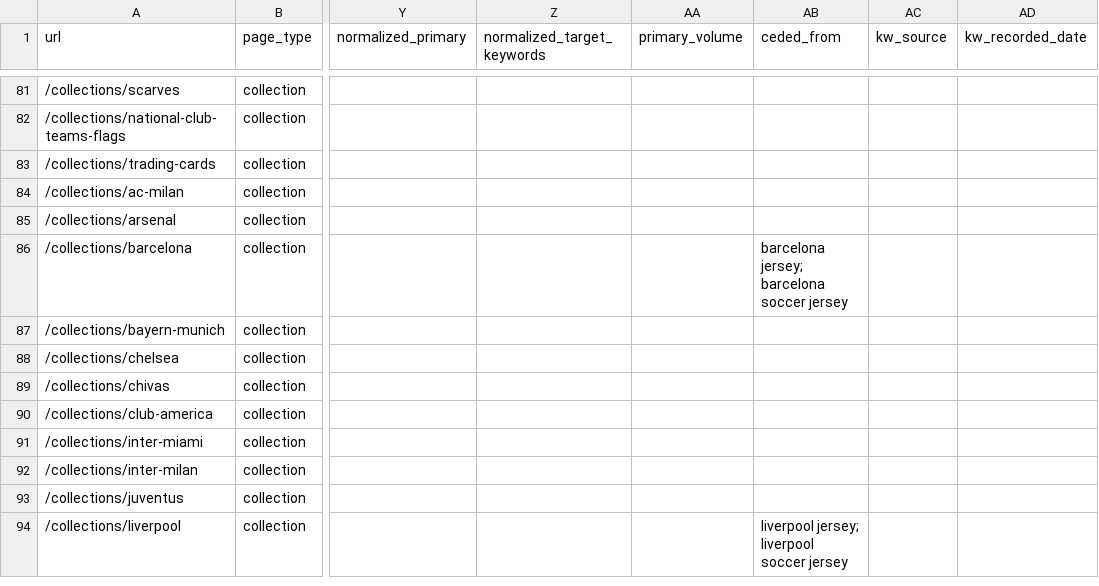
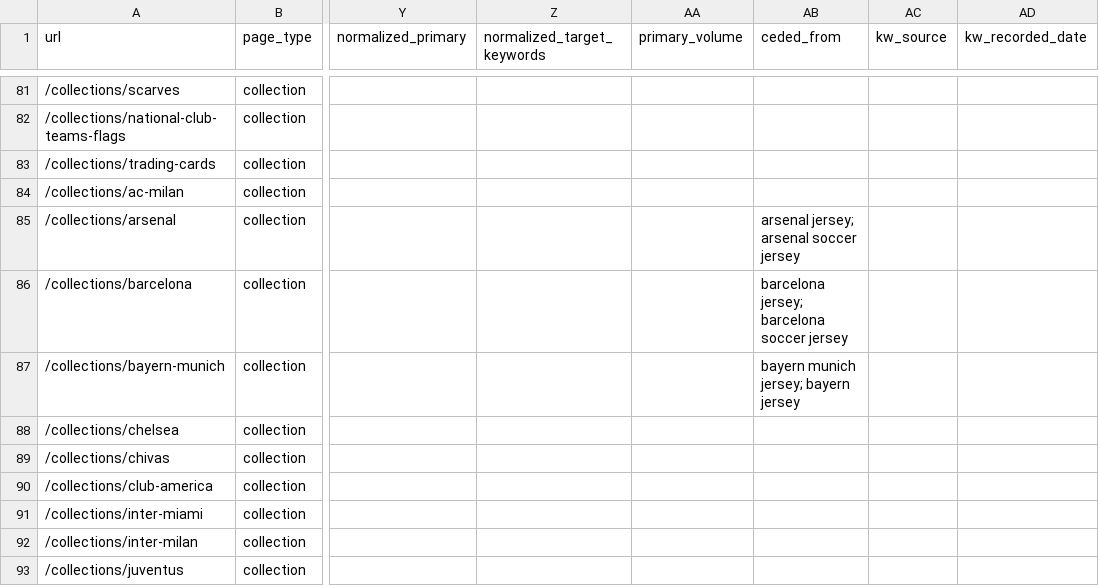
Before and after one commit to 7Rock-Team/prosoccer-seo, a CSV file: deliverables/tracking/collections-master.csv, drawn as a sheet; only a part is shown, gaps mark what is left out; the shorter side is filled out with more unchanged rows; the diff names each change by its address in the sheet, - before the commit and + after, or states it on an @@ line.

```diff
--- a/deliverables/tracking/collections-master.csv
+++ b/deliverables/tracking/collections-master.csv
-AB85 (ceded_from): (empty)
+AB85 (ceded_from): arsenal jersey; arsenal soccer jersey
-AB87 (ceded_from): (empty)
+AB87 (ceded_from): bayern munich jersey; bayern jersey
```
Also changed, not shown: deliverables/tracking/ceded-terms.csv, 23 other files.
